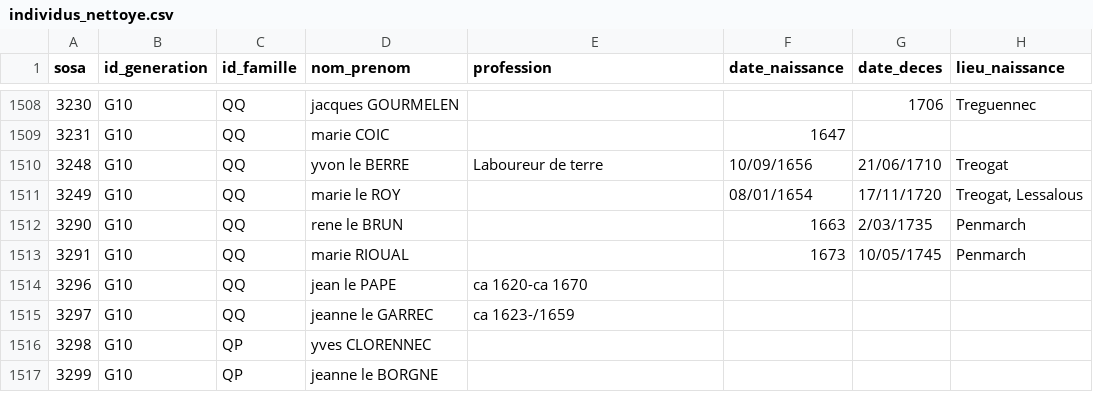
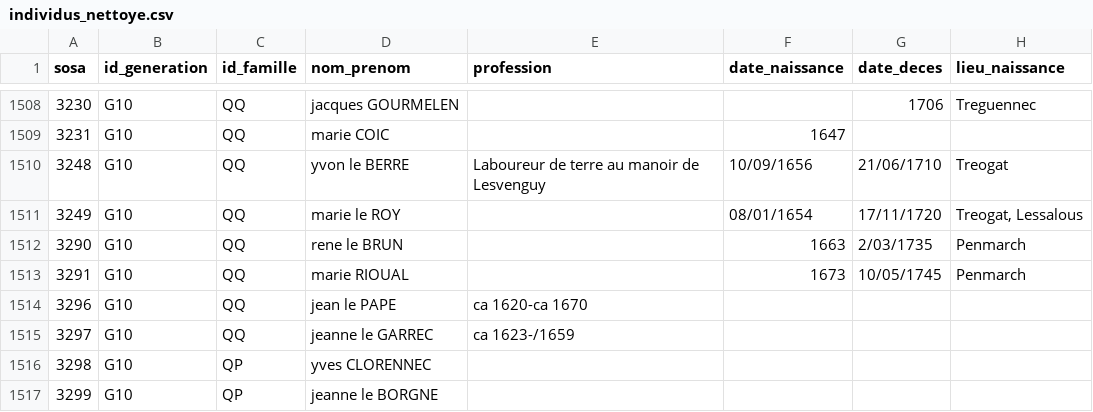
Before and after one commit to katseblodo/Aieux_mes_racines, a CSV file: individus_nettoye.csv, drawn as a sheet; only a part is shown, gaps mark what is left out; the diff names each change by its address in the sheet, - before the commit and + after, or states it on an @@ line.

Commit message:
Update individus_nettoye.csv

```diff
--- a/individus_nettoye.csv
+++ b/individus_nettoye.csv
-E1510 (profession): Laboureur de terre
+E1510 (profession): Laboureur de terre au manoir de Lesvenguy
```
